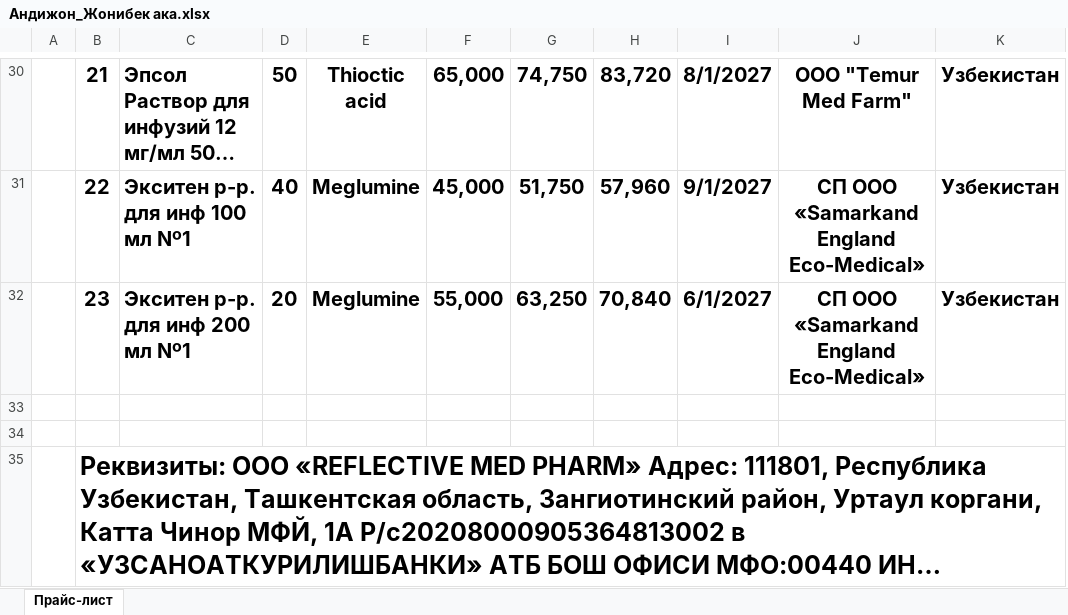
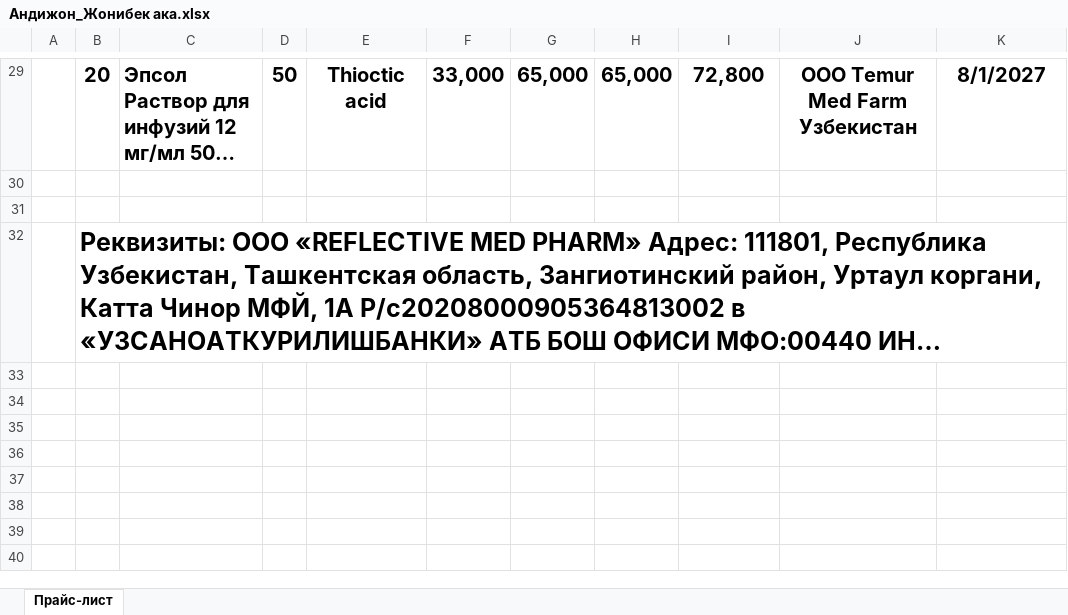
Before and after one commit to shaxrizodaisoyeva/rmf-helper-bot, an Excel workbook: Андижон_Жонибек ака.xlsx, sheet Прайс-лист, drawn as a sheet; only a part is shown, gaps mark what is left out; long unchanged cells end in …; values as stored, in another font and other column widths than the file's, no borders; charts and pictures not drawn; removed rows and columns are numbered as before the commit, all else as after; the diff covers the shown part only; the diff names each change by its address in the sheet, - before the commit and + after, or states it on an @@ line.

```diff
--- a/Андижон_Жонибек ака.xlsx (sheet Прайс-лист)
+++ b/Андижон_Жонибек ака.xlsx (sheet Прайс-лист)
+column F, row 29: 33,000
-column G, row 30: 74,750
-B29: 21
+B29: 20
-H29: 83,720
+H29: 65,000
-I29: 8/1/2027
+I29: 72,800
-J29: ООО "Temur Med Farm"
+J29: ООО Temur Med Farm Узбекистан
-K29: Узбекистан
+K29: 8/1/2027
-row 31:  | 22 | Экситен р-р. для инф 100 мл Nº1 | 40 | Meglumine | 45,000 | 51,750 | 57,960 | 9/1/2027 | СП ООО «Samarkand England Eco-Medical» | Узбекистан
-row 32:  | 23 | Экситен р-р. для инф 200 мл Nº1 | 20 | Meglumine | 55,000 | 63,250 | 70,840 | 6/1/2027 | СП ООО «Samarkand England Eco-Medical» | Узбекистан
```
Also changed, not shown: 5 added rows, 6 removed rows and 56 edited cells elsewhere in this sheet, Бухоро_Нафосат опа.xlsx, Самарканд_Хуршед ака 2.xlsx, 1 other file.
